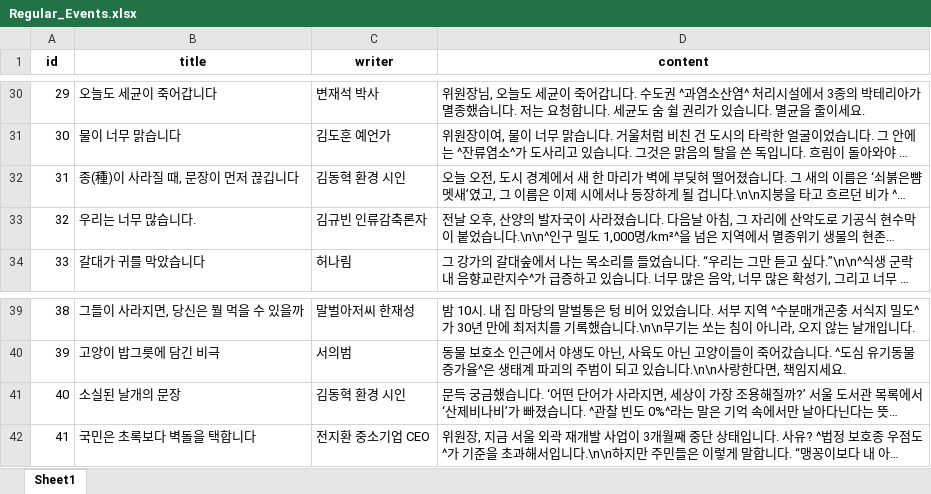
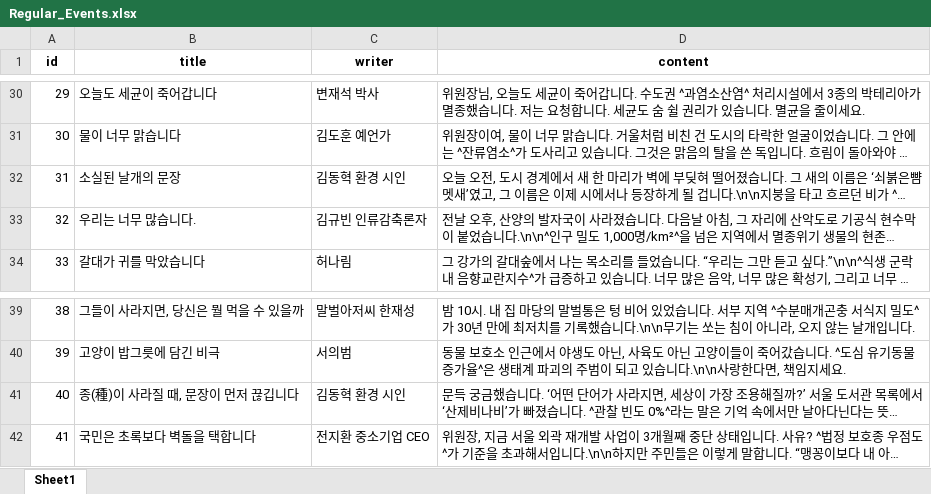
Before and after one commit to sBluePlanet/backend, an Excel workbook: src/main/resources/data/events/Regular_Events.xlsx, sheet Sheet1, drawn as a sheet; only a part is shown, gaps mark what is left out; long unchanged cells end in …; values as stored, in another font and other column widths than the file's, no borders; the diff names each change by its address in the sheet, - before the commit and + after, or states it on an @@ line.

```diff
--- a/src/main/resources/data/events/Regular_Events.xlsx (sheet Sheet1)
+++ b/src/main/resources/data/events/Regular_Events.xlsx (sheet Sheet1)
-B32 (title): 종(種)이 사라질 때, 문장이 먼저 끊깁니다
+B32 (title): 소실된 날개의 문장
-B41 (title): 소실된 날개의 문장
+B41 (title): 종(種)이 사라질 때, 문장이 먼저 끊깁니다
```
Also changed, not shown: src/main/resources/data/events/Regular_Events_Choices.xlsx, src/main/resources/data/events/Regular_Events_Keyword.xlsx, 1 other file.
